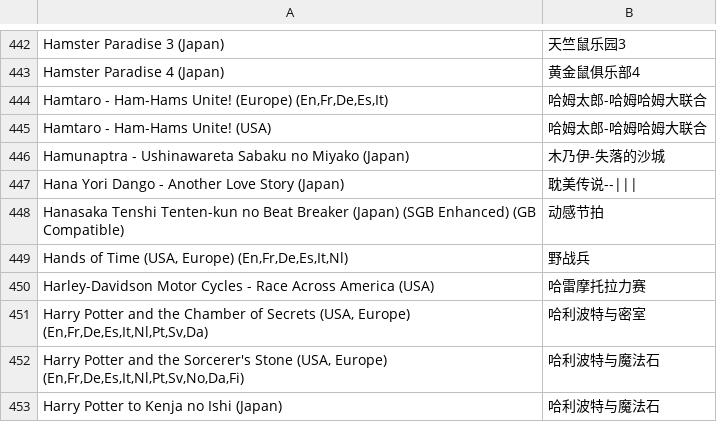
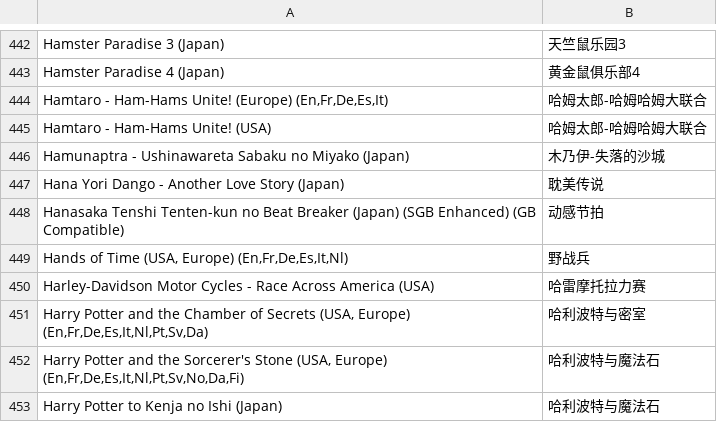
Before and after one commit to yingw/rom-name-cn, a CSV file: Nintendo - Game Boy Color.csv, drawn as a sheet; only a part is shown, gaps mark what is left out.

Commit message:
fix an error

```diff
--- a/Nintendo - Game Boy Color.csv
+++ b/Nintendo - Game Boy Color.csv
@@ -446,3 +446,3 @@ Hamtaro - Ham-Hams Unite! (USA),哈姆太郎-哈姆哈姆大联合
 Hamunaptra - Ushinawareta Sabaku no Miyako (Japan),木乃伊-失落的沙城
-Hana Yori Dango - Another Love Story (Japan),耽美传说--|||
+Hana Yori Dango - Another Love Story (Japan),耽美传说
 Hanasaka Tenshi Tenten-kun no Beat Breaker (Japan) (SGB Enhanced) (GB Compatible),动感节拍
```
